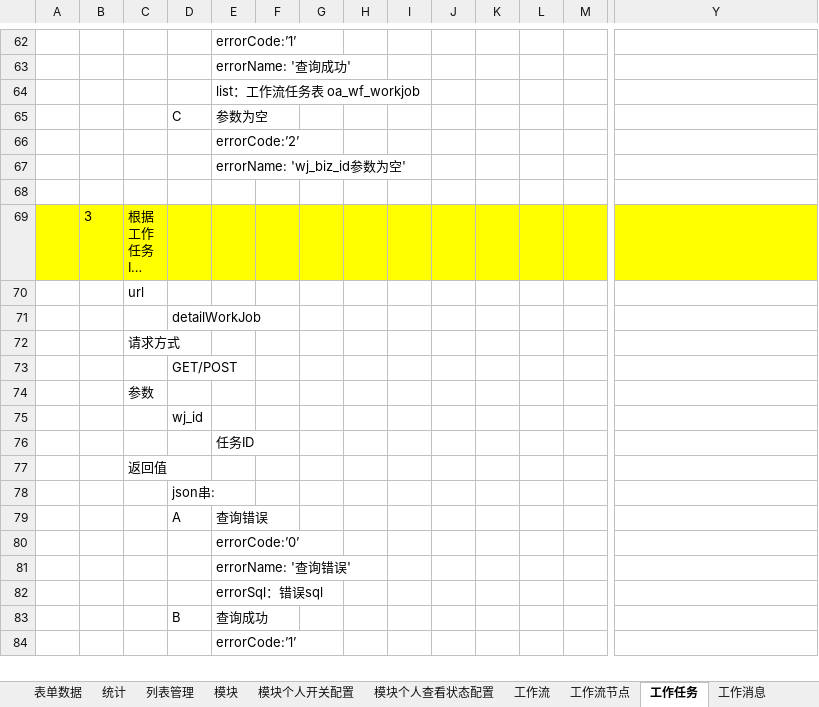
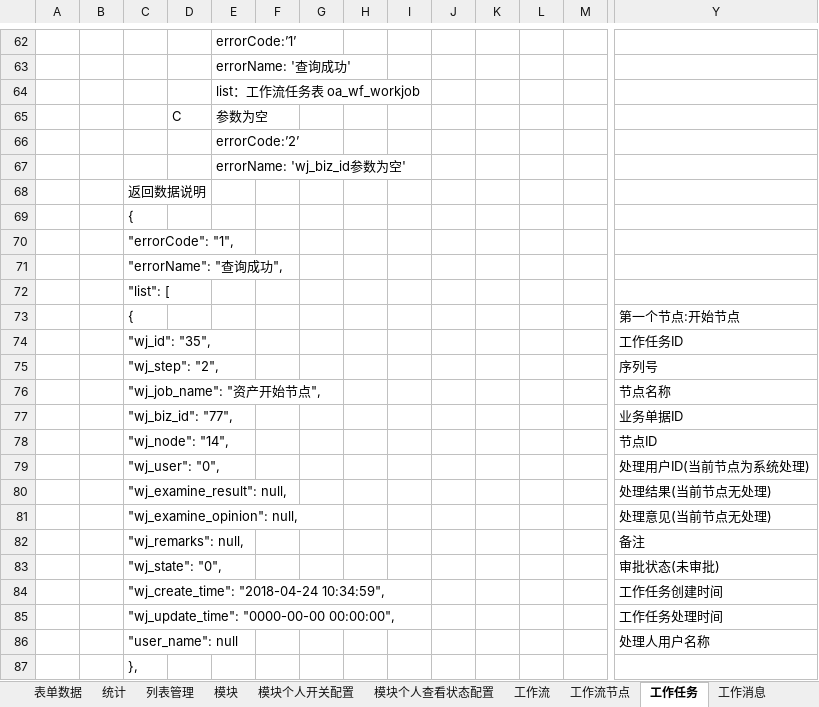
Before and after one commit to 76442293/Appservice, an Excel workbook: 接口说明.xlsx, sheet 工作任务, drawn as a sheet; only a part is shown, gaps mark what is left out; the shorter side is filled out with more unchanged rows; long unchanged cells end in …; values as stored, in another font and other column widths than the file's, no borders; rows hold the shown columns only; the diff covers the shown part only; the diff names each change by its address in the sheet, - before the commit and + after, or states it on an @@ line.

```diff
--- a/接口说明.xlsx (sheet 工作任务)
+++ b/接口说明.xlsx (sheet 工作任务)
+row 68:  |  | 返回数据说明
+row 69:  |  | {
+row 70:  |  | "errorCode": "1",
+row 71:  |  | "errorName": "查询成功",
+row 72:  |  | "list": [
+row 73:  |  | { |  |  |  |  |  |  |  |  |  |  | 第一个节点:开始节点
+row 74:  |  | "wj_id": "35", |  |  |  |  |  |  |  |  |  |  | 工作任务ID
+row 75:  |  | "wj_step": "2", |  |  |  |  |  |  |  |  |  |  | 序列号
+row 76:  |  | "wj_job_name": "资产开始节点", |  |  |  |  |  |  |  |  |  |  | 节点名称
+row 77:  |  | "wj_biz_id": "77", |  |  |  |  |  |  |  |  |  |  | 业务单据ID
+row 78:  |  | "wj_node": "14", |  |  |  |  |  |  |  |  |  |  | 节点ID
+row 79:  |  | "wj_user": "0", |  |  |  |  |  |  |  |  |  |  | 处理用户ID(当前节点为系统处理)
+row 80:  |  | "wj_examine_result": null, |  |  |  |  |  |  |  |  |  |  | 处理结果(当前节点无处理)
+row 81:  |  | "wj_examine_opinion": null, |  |  |  |  |  |  |  |  |  |  | 处理意见(当前节点无处理)
+row 82:  |  | "wj_remarks": null, |  |  |  |  |  |  |  |  |  |  | 备注
+row 83:  |  | "wj_state": "0", |  |  |  |  |  |  |  |  |  |  | 审批状态(未审批)
+row 84:  |  | "wj_create_time": "2018-04-24 10:34:59", |  |  |  |  |  |  |  |  |  |  | 工作任务创建时间
+row 85:  |  | "wj_update_time": "0000-00-00 00:00:00", |  |  |  |  |  |  |  |  |  |  | 工作任务处理时间
+row 86:  |  | "user_name": null |  |  |  |  |  |  |  |  |  |  | 处理人用户名称
+row 87:  |  | },
```
Also changed, not shown: 22 added rows elsewhere in this sheet, sheet 工作流, 2 other files.
